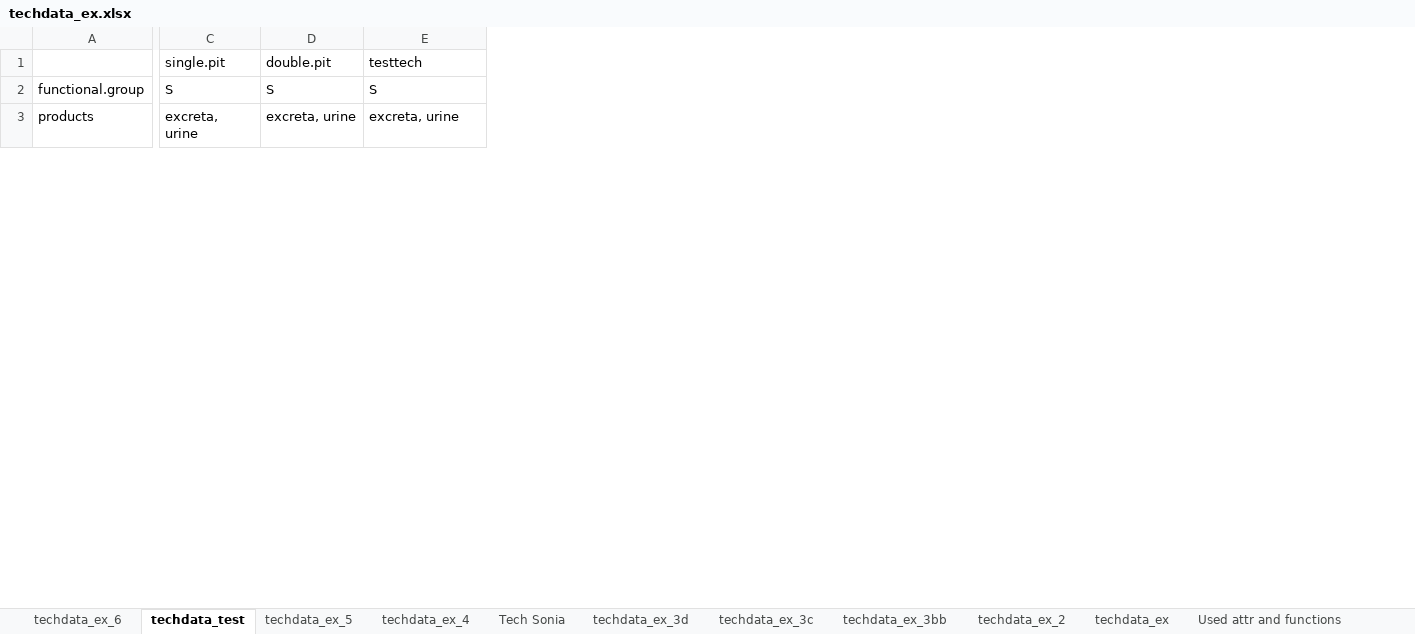
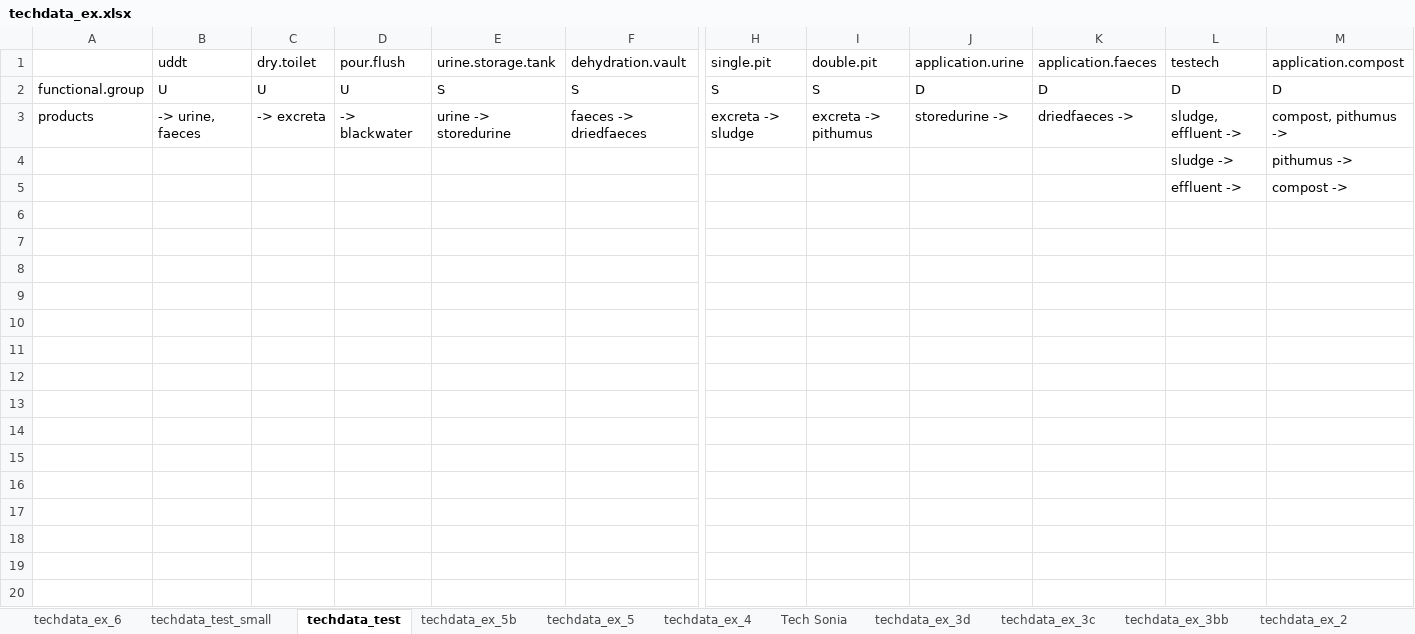
Before and after one commit to spuhlerd/appropriatenesstest, an Excel workbook: techdata_ex.xlsx, sheet techdata_test, drawn as a sheet; only a part is shown, gaps mark what is left out; values as stored, in another font and other column widths than the file's, no borders; addresses are those after the commit; rows hold the shown columns only; the diff covers the shown part only; the diff names each change by its address in the sheet, - before the commit and + after, or states it on an @@ line.

```diff
--- a/techdata_ex.xlsx (sheet techdata_test)
+++ b/techdata_ex.xlsx (sheet techdata_test)
+sheet tab: techdata_test_small
+sheet tab: techdata_ex_5b
+column B, rows 1-3: uddt | U | -> urine, faeces
+column C, rows 1-3: dry.toilet | U | -> excreta
+column D, rows 1-3: pour.flush | U | -> blackwater
+column E, rows 1-3: urine.storage.tank | S | urine -> storedurine
+column F, rows 1-3: dehydration.vault | S | faeces -> driedfaeces
+column K, rows 1-3: application.faeces | D | driedfaeces ->
+column L, rows 1-3: testech | D | sludge, effluent ->
+column M, rows 1-3: application.compost | D | compost, pithumus ->
-J1: testtech
+J1: application.urine
-J2: S
+J2: D
-H3: excreta, urine
+H3: excreta -> sludge
-I3: excreta, urine
+I3: excreta -> pithumus
-J3: excreta, urine
+J3: storedurine ->
+row 4:  |  |  |  |  |  |  |  |  |  | sludge -> | pithumus ->
+row 5:  |  |  |  |  |  |  |  |  |  | effluent -> | compost ->
+row 6: (empty)
+row 7: (empty)
+row 8: (empty)
+row 9: (empty)
+row 10: (empty)
+row 11: (empty)
+row 12: (empty)
+row 13: (empty)
+row 14: (empty)
+row 15: (empty)
+row 16: (empty)
+row 17: (empty)
+row 18: (empty)
+row 19: (empty)
+row 20: (empty)
```
Also changed, not shown: 49 added rows, 3 removed rows and 3 edited cells elsewhere in this sheet, sheet techdata_ex_5, 3 other files.
